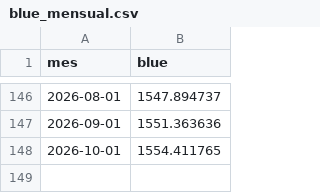
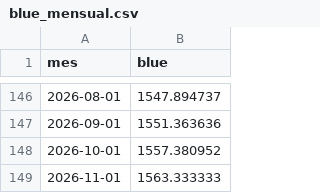
Before and after one commit to javiergarciasanchez/dolar-real, a CSV file: data/raw/blue_mensual.csv, drawn as a sheet; only a part is shown, gaps mark what is left out.

```diff
--- a/data/raw/blue_mensual.csv
+++ b/data/raw/blue_mensual.csv
@@ -147,2 +147,3 @@ mes,blue
 2026-09-01,1551.363636
-2026-10-01,1554.411765
+2026-10-01,1557.380952
+2026-11-01,1563.333333
```
Also changed, not shown: data/raw/bandas_cambiarias_mensual.csv, data/raw/blue_diario_desde_2023.csv, 7 other files.
